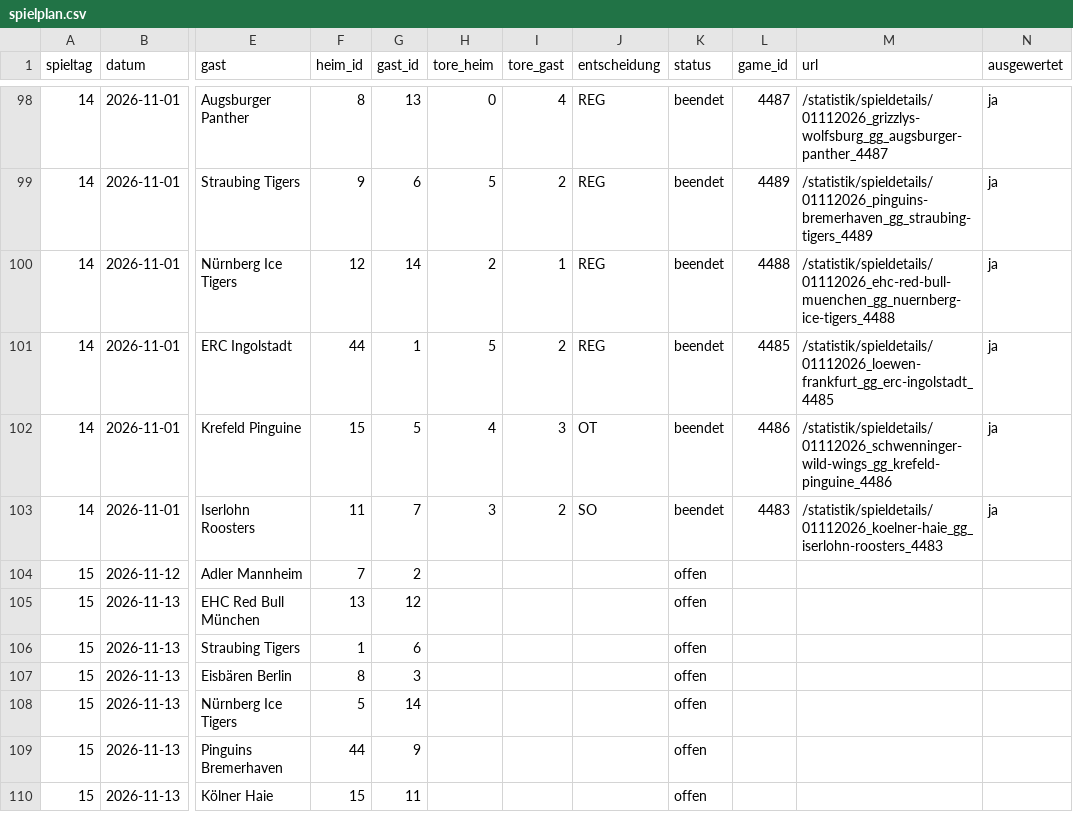
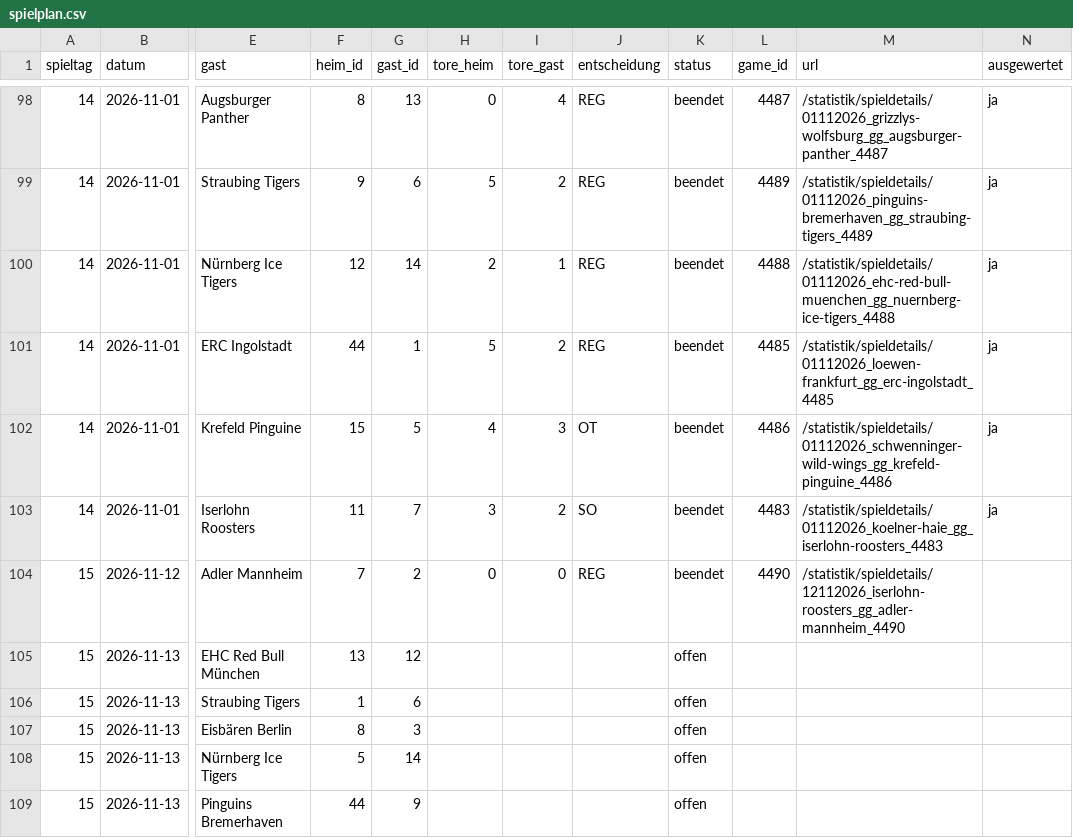
Before and after one commit to machi239/del-fantasy, a CSV file: data/spielplan.csv, drawn as a sheet; only a part is shown, gaps mark what is left out; the shorter side is filled out with more unchanged rows; the diff names each change by its address in the sheet, - before the commit and + after, or states it on an @@ line.

```diff
--- a/data/spielplan.csv
+++ b/data/spielplan.csv
-H104 (tore_heim): (empty)
+H104 (tore_heim): 0
-I104 (tore_gast): (empty)
+I104 (tore_gast): 0
-J104 (entscheidung): (empty)
+J104 (entscheidung): REG
-K104 (status): offen
+K104 (status): beendet
-L104 (game_id): (empty)
+L104 (game_id): 4490
-M104 (url): (empty)
+M104 (url): /statistik/spieldetails/12112026_iserlohn-roosters_gg_adler-mannheim_4490
```
